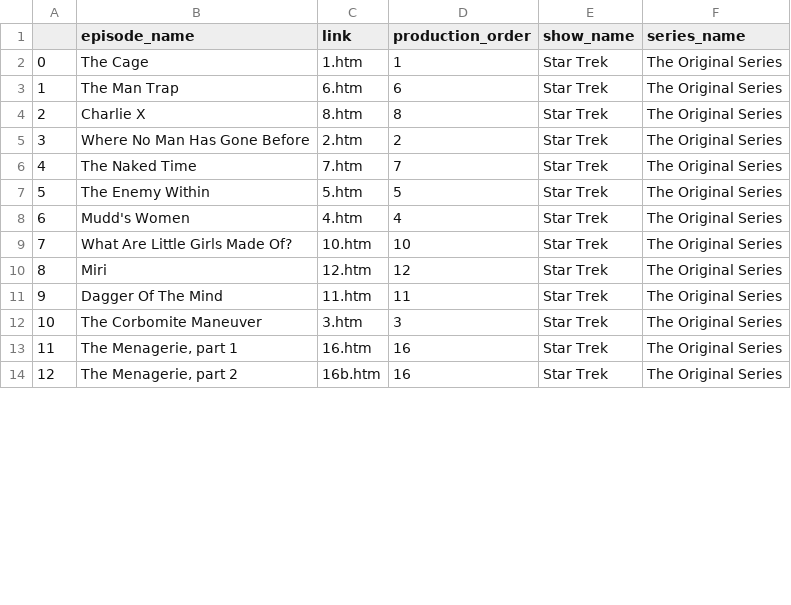
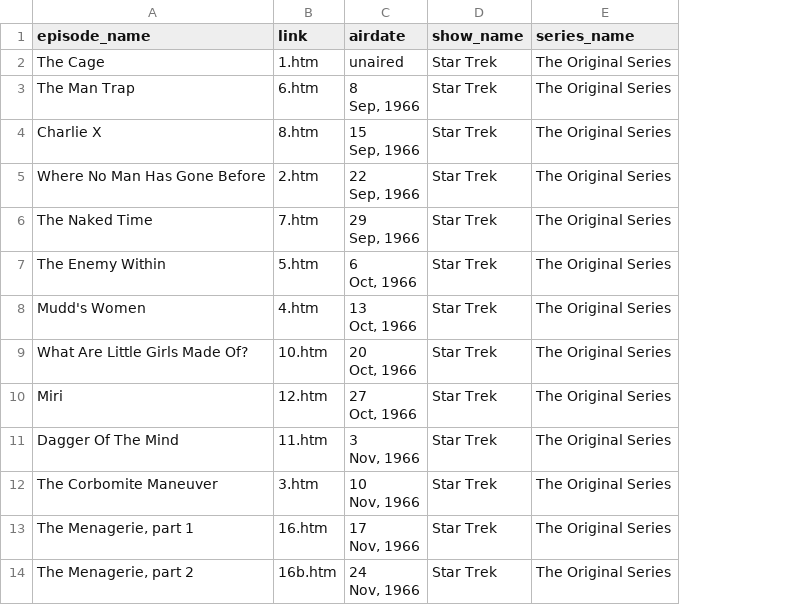
Before and after one commit to ryanorsinger/nlp-trek, a CSV file: original_series.csv, drawn as a sheet; only a part is shown; removed rows and columns are numbered as before the commit, all else as after; ↵ is a line break in a cell; the diff names each change by its address in the sheet, - before the commit and + after, or states it on an @@ line.

Commit message:
add episode listing csvs up through DS9 but not including Voyager

```diff
--- a/original_series.csv
+++ b/original_series.csv
-column A, rows 2-14: 0 | 1 | 2 | 3 | 4 | 5 | 6 | 7 | 8 | 9 | 10 | 11 | 12
-column D (production_order), rows 2-14: 1 | 6 | 8 | 2 | 7 | 5 | 4 | 10 | 12 | 11 | 3 | 16 | 16
+column C (airdate), rows 2-14: unaired | 8 ↵ Sep, 1966 | 15 ↵ Sep, 1966 | 22 ↵ Sep, 1966 | 29 ↵ Sep, 1966 | 6 ↵ Oct, 1966 | 13 ↵ Oct, 1966 | 20 ↵ Oct, 1966 | 27 ↵ Oct, 1966 | 3 ↵ Nov, 1966 | 10 ↵ Nov, 1966 | 17 ↵ Nov, 1966 | 24 ↵ Nov, 1966
```
Also changed, not shown: 3 other files.
